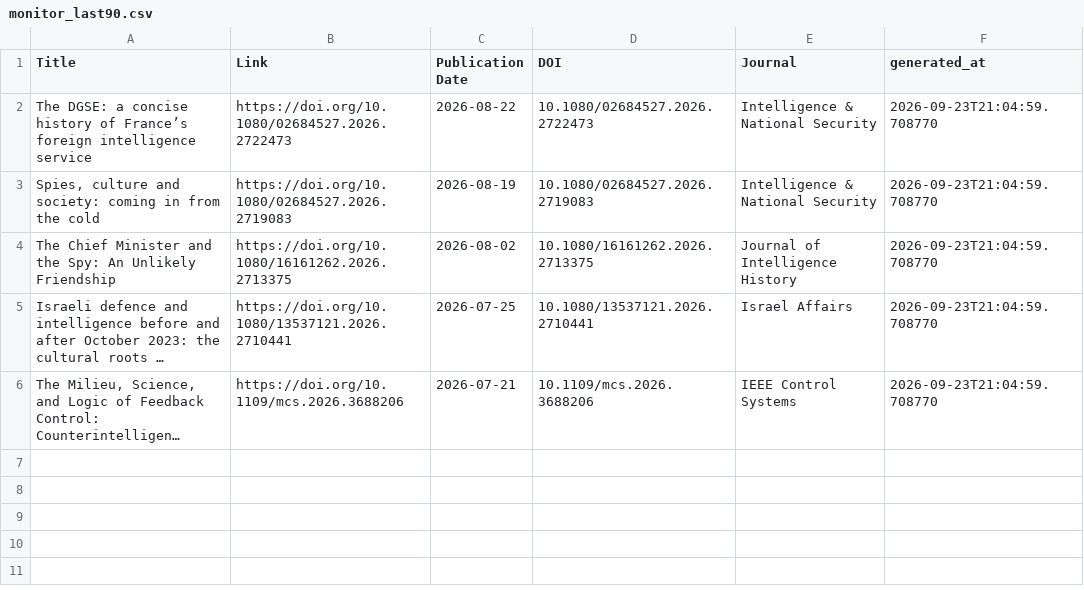
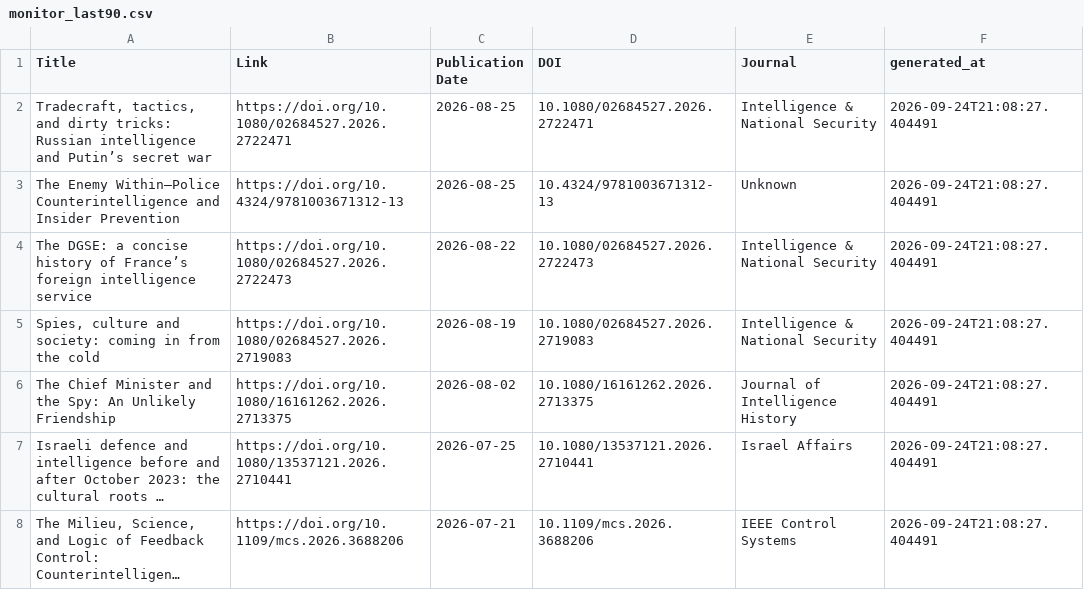
Before and after one commit to yusufaliozkan/zotero-intelligence-bibliography, a CSV file: monitor_last90.csv, drawn as a sheet; long unchanged cells end in …; addresses are those after the commit; the diff names each change by its address in the sheet, - before the commit and + after, or states it on an @@ line.

```diff
--- a/monitor_last90.csv
+++ b/monitor_last90.csv
+row 2: Tradecraft, tactics, and dirty tricks: Russian intelligence and Putin’s secret war | https://doi.org/10.1080/02684527.2026.2722471 | 2026-08-25 | 10.1080/02684527.2026.2722471 | Intelligence & National Security | 2026-09-24T21:08:27.404491
+row 3: The Enemy Within—Police Counterintelligence and Insider Prevention | https://doi.org/10.4324/9781003671312-13 | 2026-08-25 | 10.4324/9781003671312-13 | Unknown | 2026-09-24T21:08:27.404491
-F4:F8 (generated_at): 2026-09-23T21:04:59.708770
+F4:F8 (generated_at): 2026-09-24T21:08:27.404491
```
Also changed, not shown: monitor_last30.csv, monitor_magazines.csv.
